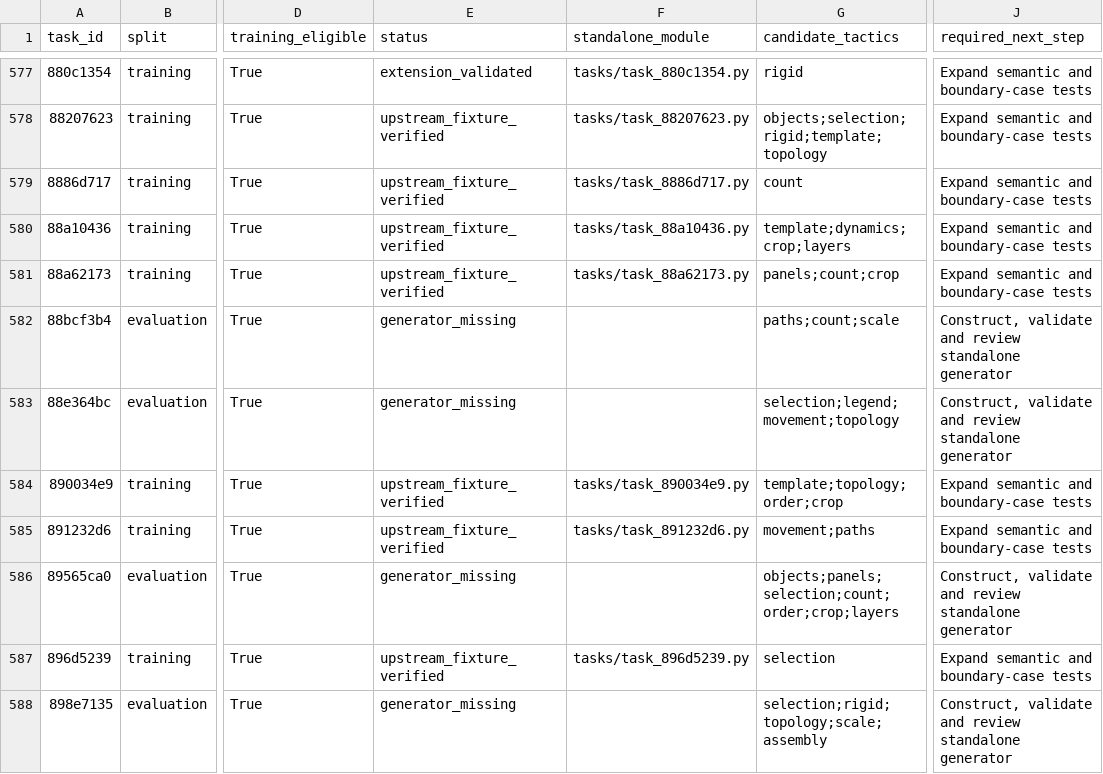
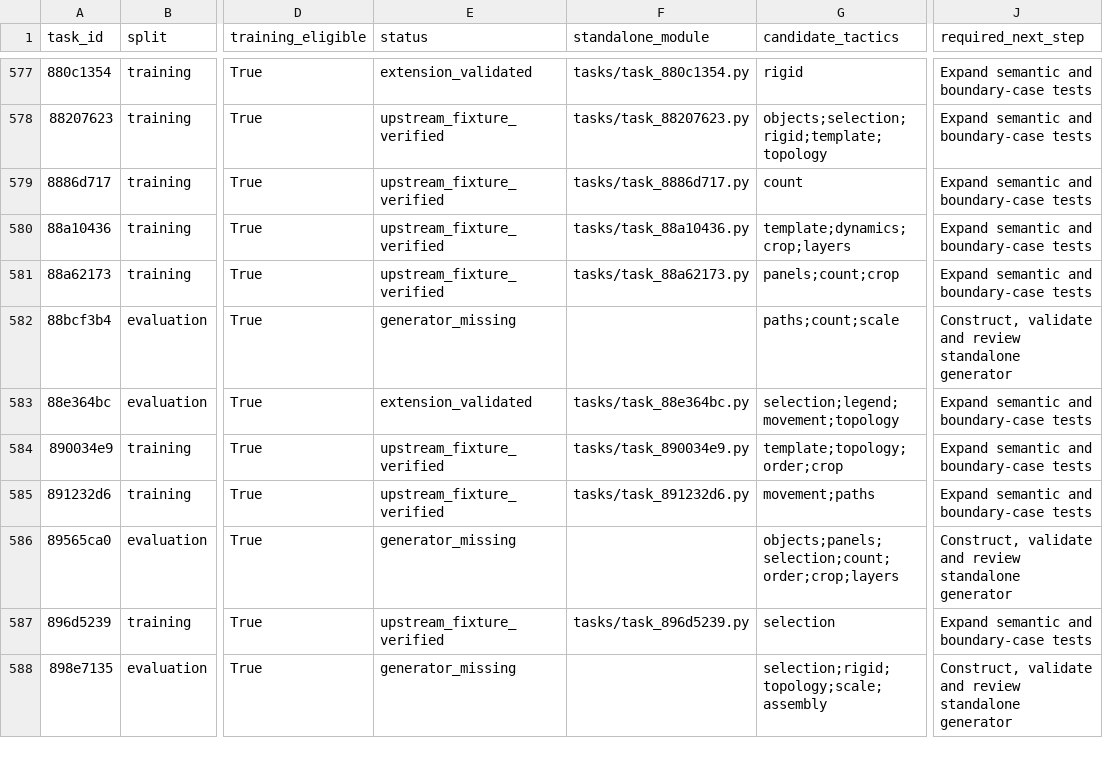
Before and after one commit to ritwikareddykancharla/ARC-GEN, a CSV file: arc_agi2/reports/generator-roadmap.csv, drawn as a sheet; only a part is shown, gaps mark what is left out; the diff names each change by its address in the sheet, - before the commit and + after, or states it on an @@ line.

Commit message:
Preserve pillars in reviewed legend sliding generator

```diff
--- a/arc_agi2/reports/generator-roadmap.csv
+++ b/arc_agi2/reports/generator-roadmap.csv
-E583 (status): generator_missing
+E583 (status): extension_validated
-F583 (standalone_module): (empty)
+F583 (standalone_module): tasks/task_88e364bc.py
-J583 (required_next_step): Construct, validate and review standalone generator
+J583 (required_next_step): Expand semantic and boundary-case tests
```
Also changed, not shown: 7 other files.
